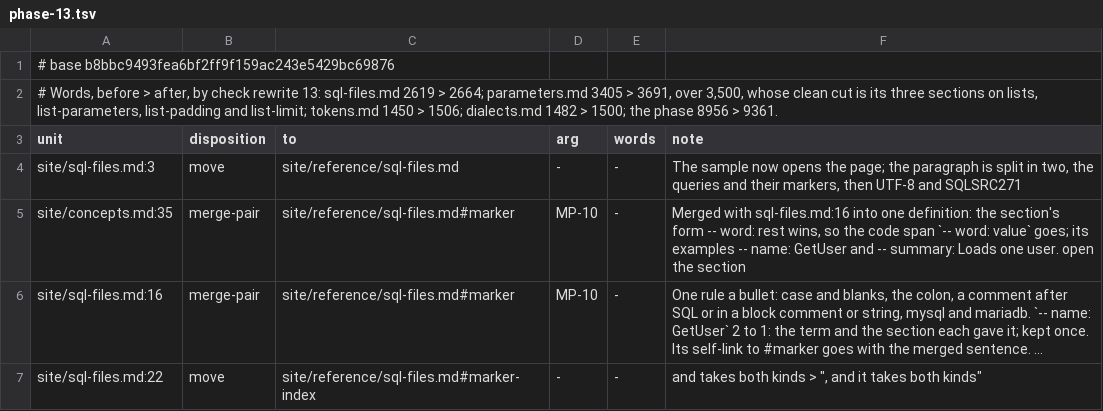
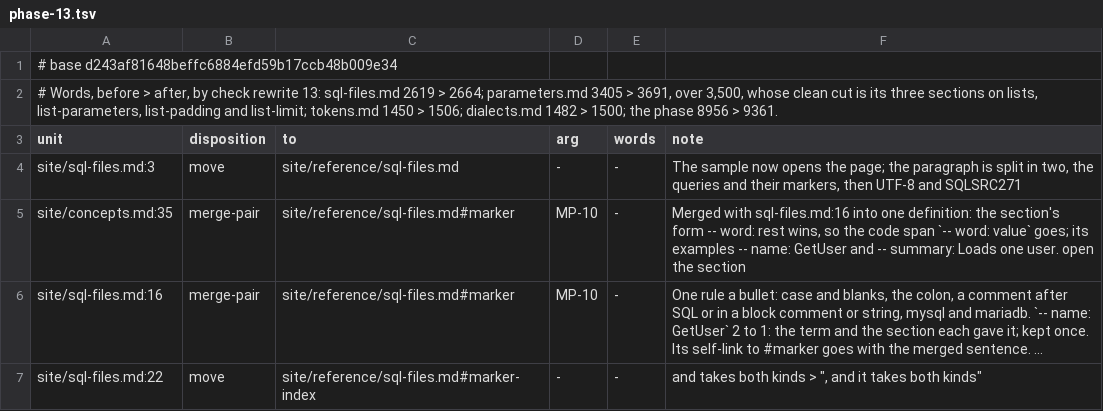
Before and after one commit to mbcrawfo/SqlSource, a TSV file: docs/superpowers/specs/2026-11-12-docs-overhaul/ledger/phase-13.tsv, drawn as a sheet; only a part is shown; long unchanged cells end in ….

```diff
--- a/docs/superpowers/specs/2026-11-12-docs-overhaul/ledger/phase-13.tsv
+++ b/docs/superpowers/specs/2026-11-12-docs-overhaul/ledger/phase-13.tsv
@@ -1,2 +1,2 @@
-# base b8bbc9493fea6bf2ff9f159ac243e5429bc69876
+# base d243af81648beffc6884efd59b17ccb48b009e34
 # Words, before > after, by check rewrite 13: sql-files.md 2619 > 2664; parameters.md 3405 > 3691, over 3,500, whose clean cut is its three sections on lists, list-parameters, list-padding and list-limit; tokens.md 1450 > 1506; dialects.md 1482 > 1500; the phase 8956 > 9361.
```
